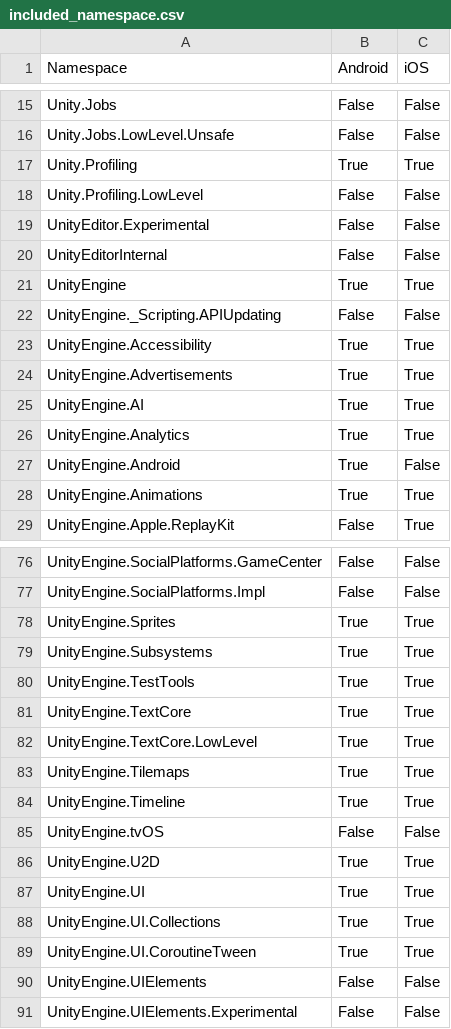
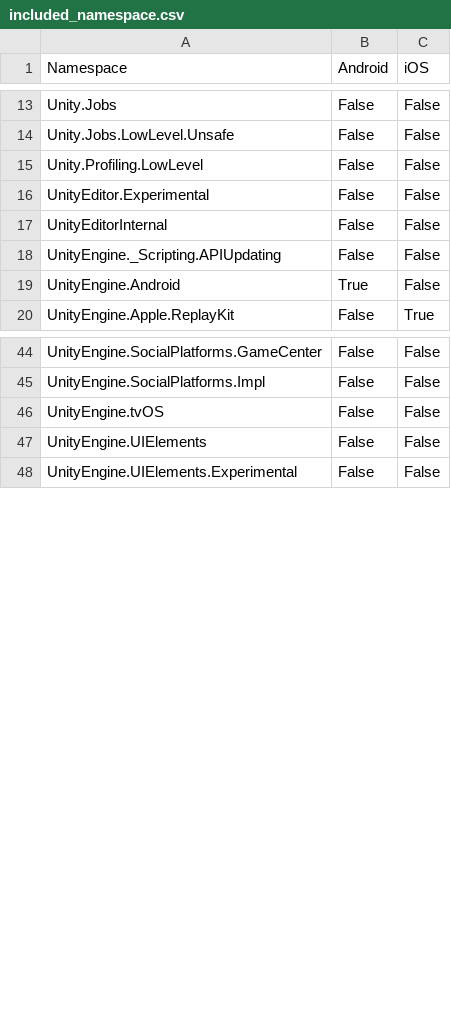
Before and after one commit to zhaoboqiang/tolua, a CSV file: Assets/Editor/included_namespace.csv, drawn as a sheet; only a part is shown, gaps mark what is left out; the diff covers the shown part only.

```diff
--- a/Assets/Editor/included_namespace.csv
+++ b/Assets/Editor/included_namespace.csv
@@ -16,3 +14,2 @@ Unity.Jobs,False,False
 Unity.Jobs.LowLevel.Unsafe,False,False
-Unity.Profiling,True,True
 Unity.Profiling.LowLevel,False,False
@@ -20,10 +17,4 @@ UnityEditor.Experimental,False,False
 UnityEditorInternal,False,False
-UnityEngine,True,True
 UnityEngine._Scripting.APIUpdating,False,False
-UnityEngine.Accessibility,True,True
-UnityEngine.Advertisements,True,True
-UnityEngine.AI,True,True
-UnityEngine.Analytics,True,True
 UnityEngine.Android,True,False
-UnityEngine.Animations,True,True
 UnityEngine.Apple.ReplayKit,False,True
@@ -77,14 +45,3 @@ UnityEngine.SocialPlatforms.GameCenter,False,False
 UnityEngine.SocialPlatforms.Impl,False,False
-UnityEngine.Sprites,True,True
-UnityEngine.Subsystems,True,True
-UnityEngine.TestTools,True,True
-UnityEngine.TextCore,True,True
-UnityEngine.TextCore.LowLevel,True,True
-UnityEngine.Tilemaps,True,True
-UnityEngine.Timeline,True,True
 UnityEngine.tvOS,False,False
-UnityEngine.U2D,True,True
-UnityEngine.UI,True,True
-UnityEngine.UI.Collections,True,True
-UnityEngine.UI.CoroutineTween,True,True
 UnityEngine.UIElements,False,False
```
Also changed, not shown: 30 removed rows elsewhere in this file, 4 other files.
